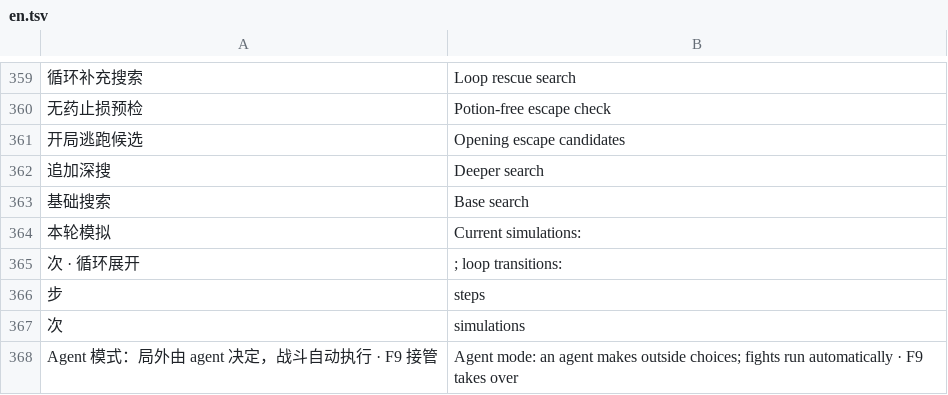
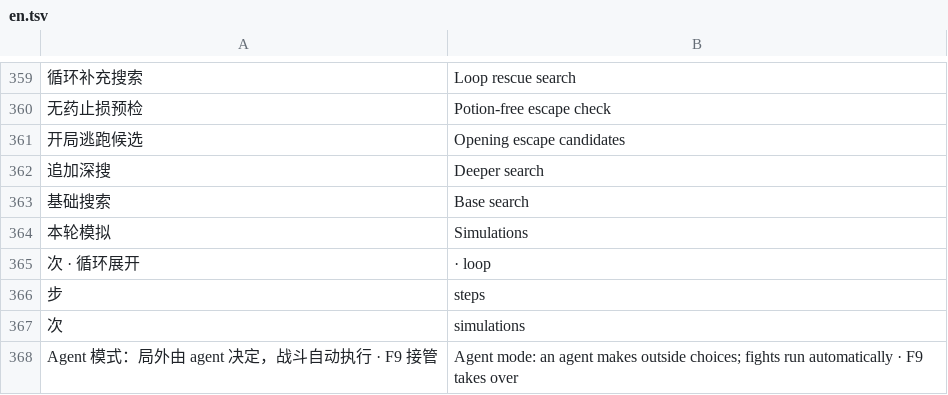
Before and after one commit to Yongzhaooo/sts1-combat-solver, a TSV file: overlay/resources/localization/en.tsv, drawn as a sheet; only a part is shown, gaps mark what is left out; the diff names each change by its address in the sheet, - before the commit and + after, or states it on an @@ line.

```diff
--- a/overlay/resources/localization/en.tsv
+++ b/overlay/resources/localization/en.tsv
-B364: Current simulations:
+B364: Simulations
-B365: ; loop transitions:
+B365: · loop
```
Also changed, not shown: 7 other files.
